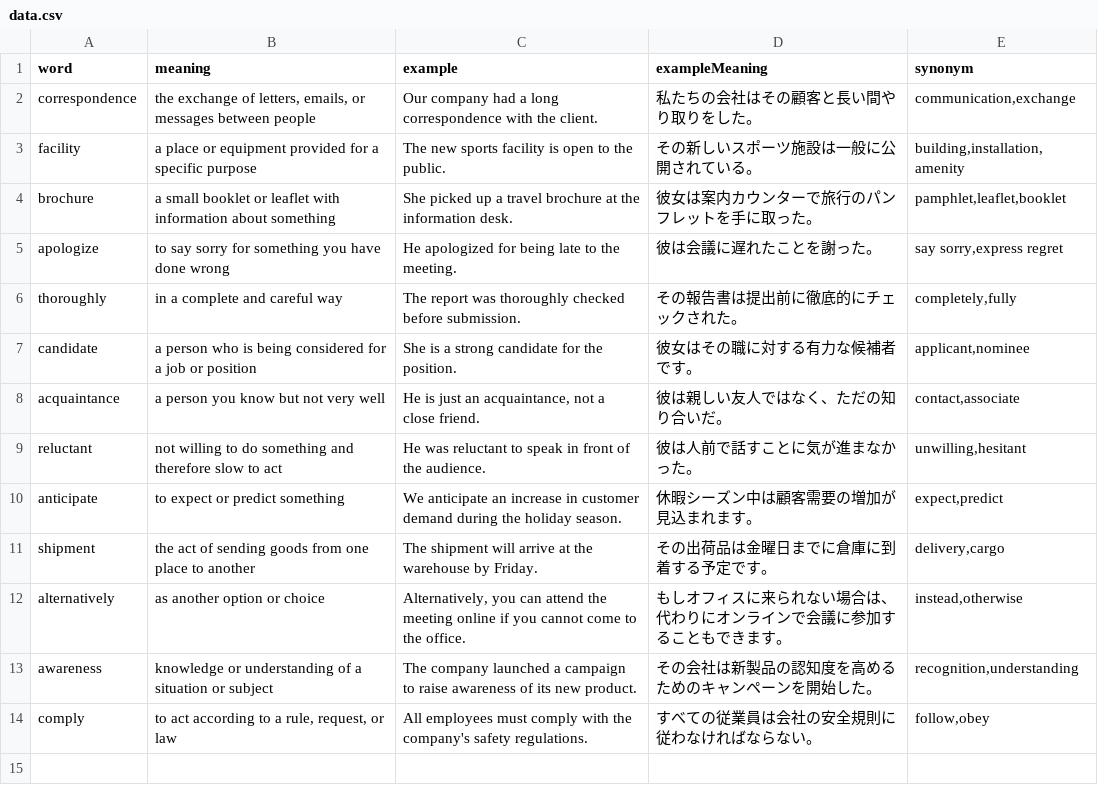
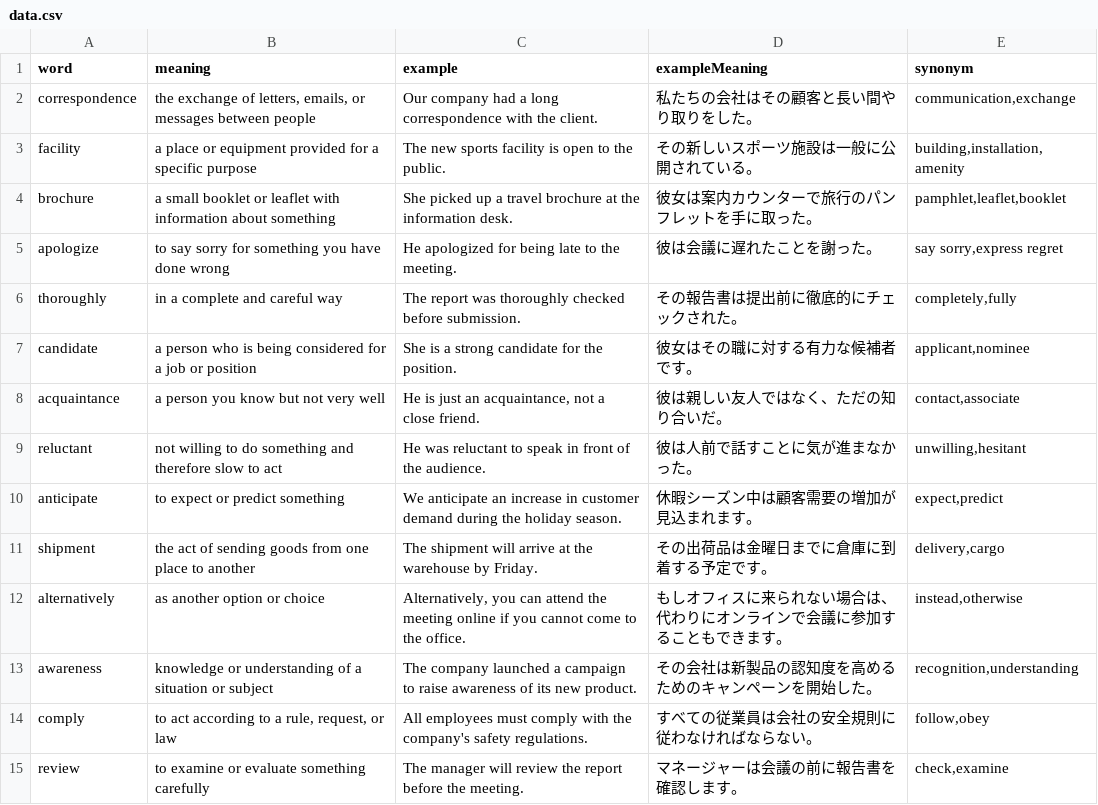
Before and after one commit to linkevery2s/englishword, a CSV file: data.csv, drawn as a sheet.

Commit message:
data.csv を更新

```diff
--- a/data.csv
+++ b/data.csv
@@ -14 +14,2 @@
 "comply","to act according to a rule, request, or law","All employees must comply with the company's safety regulations.","すべての従業員は会社の安全規則に従わなければならない。","follow,obey"
+"review","to examine or evaluate something carefully","The manager will review the report before the meeting.","マネージャーは会議の前に報告書を確認します。","check,examine"
```
